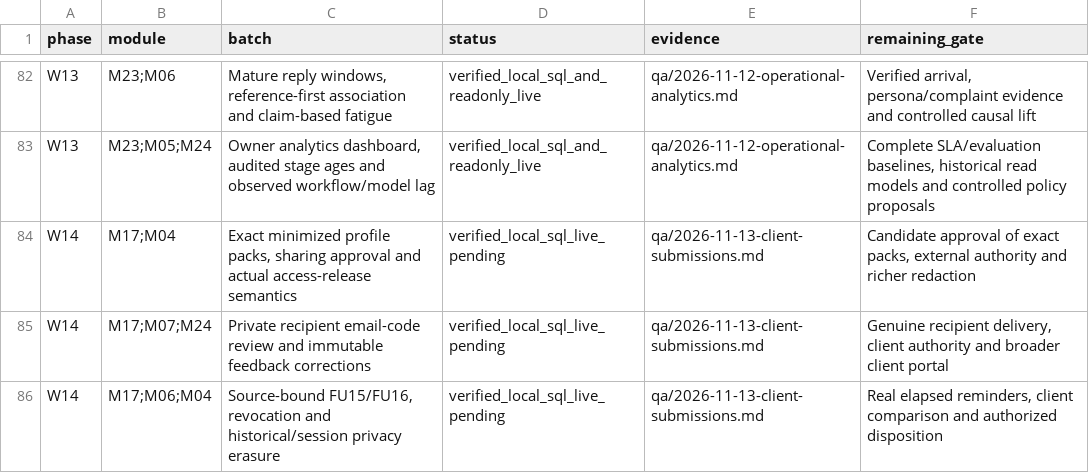
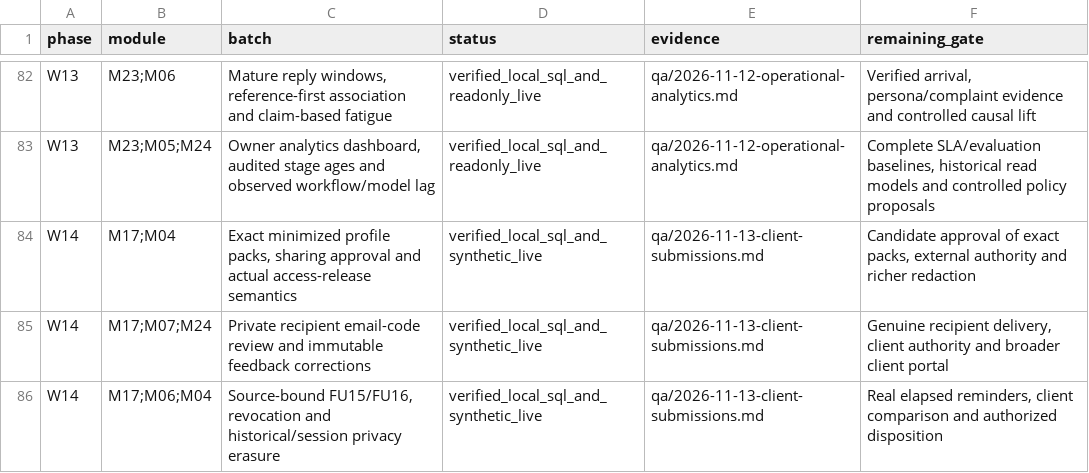
Before and after one commit to sahilk267/freehr-overseas, a CSV file: docs/PHASE_IMPLEMENTATION_TRACKER.csv, drawn as a sheet; only a part is shown, gaps mark what is left out.

Commit message:
docs: record live client submission acceptance and privacy cleanup

```diff
--- a/docs/PHASE_IMPLEMENTATION_TRACKER.csv
+++ b/docs/PHASE_IMPLEMENTATION_TRACKER.csv
@@ -83,4 +83,4 @@ W13,M23;M06,"Mature reply windows, reference-first association and claim-based f
 W13,M23;M05;M24,"Owner analytics dashboard, audited stage ages and observed workflow/model lag",verified_local_sql_and_readonly_live,qa/2026-11-12-operational-analytics.md,"Complete SLA/evaluation baselines, historical read models and controlled policy proposals"
-W14,M17;M04,"Exact minimized profile packs, sharing approval and actual access-release semantics",verified_local_sql_live_pending,qa/2026-11-13-client-submissions.md,"Candidate approval of exact packs, external authority and richer redaction"
-W14,M17;M07;M24,Private recipient email-code review and immutable feedback corrections,verified_local_sql_live_pending,qa/2026-11-13-client-submissions.md,"Genuine recipient delivery, client authority and broader client portal"
-W14,M17;M06;M04,"Source-bound FU15/FU16, revocation and historical/session privacy erasure",verified_local_sql_live_pending,qa/2026-11-13-client-submissions.md,"Real elapsed reminders, client comparison and authorized disposition"
+W14,M17;M04,"Exact minimized profile packs, sharing approval and actual access-release semantics",verified_local_sql_and_synthetic_live,qa/2026-11-13-client-submissions.md,"Candidate approval of exact packs, external authority and richer redaction"
+W14,M17;M07;M24,Private recipient email-code review and immutable feedback corrections,verified_local_sql_and_synthetic_live,qa/2026-11-13-client-submissions.md,"Genuine recipient delivery, client authority and broader client portal"
+W14,M17;M06;M04,"Source-bound FU15/FU16, revocation and historical/session privacy erasure",verified_local_sql_and_synthetic_live,qa/2026-11-13-client-submissions.md,"Real elapsed reminders, client comparison and authorized disposition"
```
Also changed, not shown: 9 other files.
